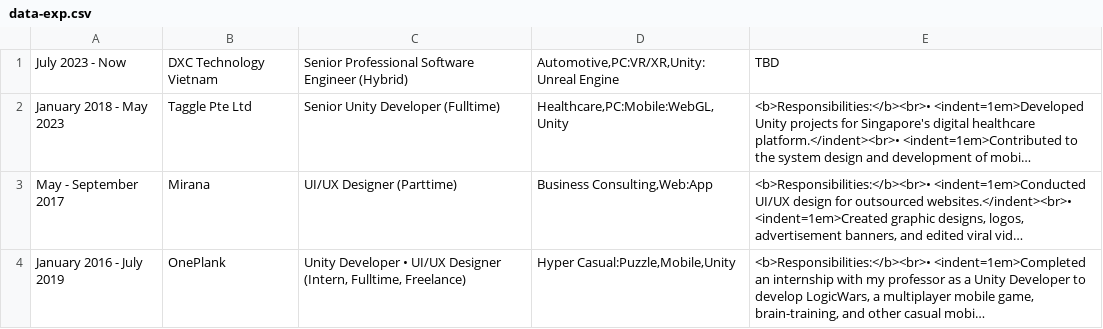
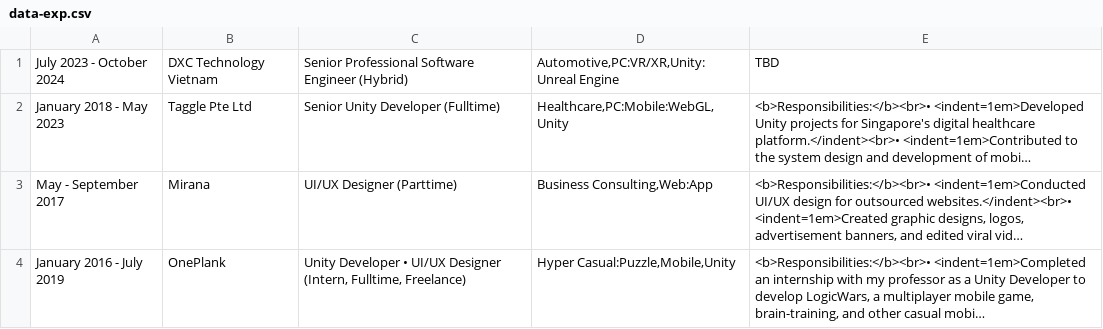
Before and after one commit to nminhhoangit/nminhhoangit.github.io, a CSV file: Datas/Configs/data-exp.csv, drawn as a sheet; long unchanged cells end in …; the diff names each change by its address in the sheet, - before the commit and + after, or states it on an @@ line.

Commit message:
Update data-exp.csv

```diff
--- a/Datas/Configs/data-exp.csv
+++ b/Datas/Configs/data-exp.csv
-A1: July 2023 - Now
+A1: July 2023 - October 2024
```
